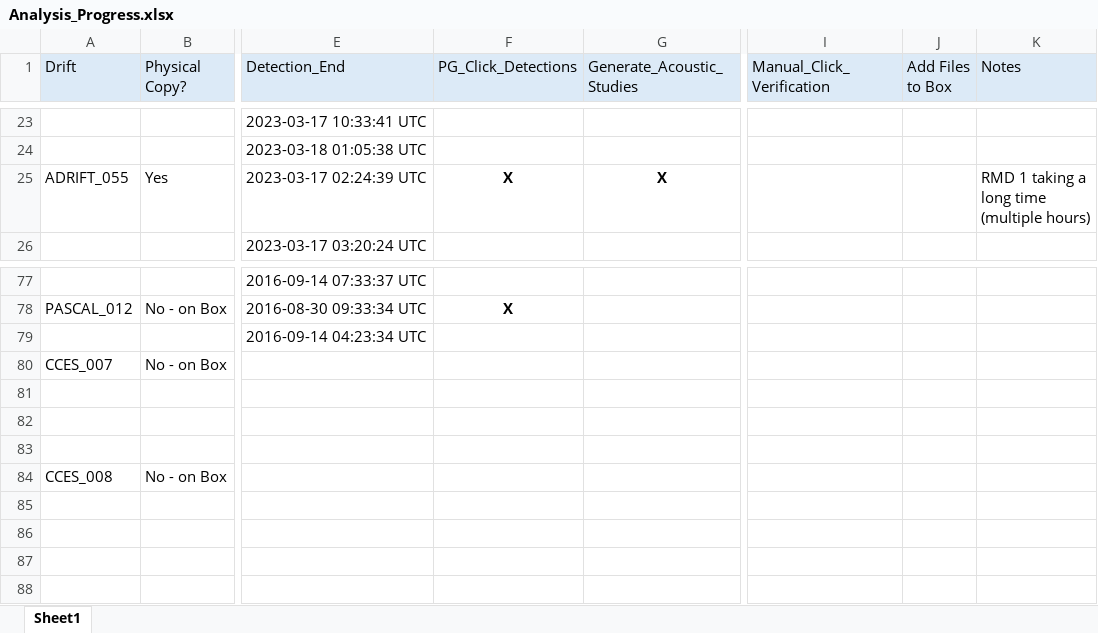
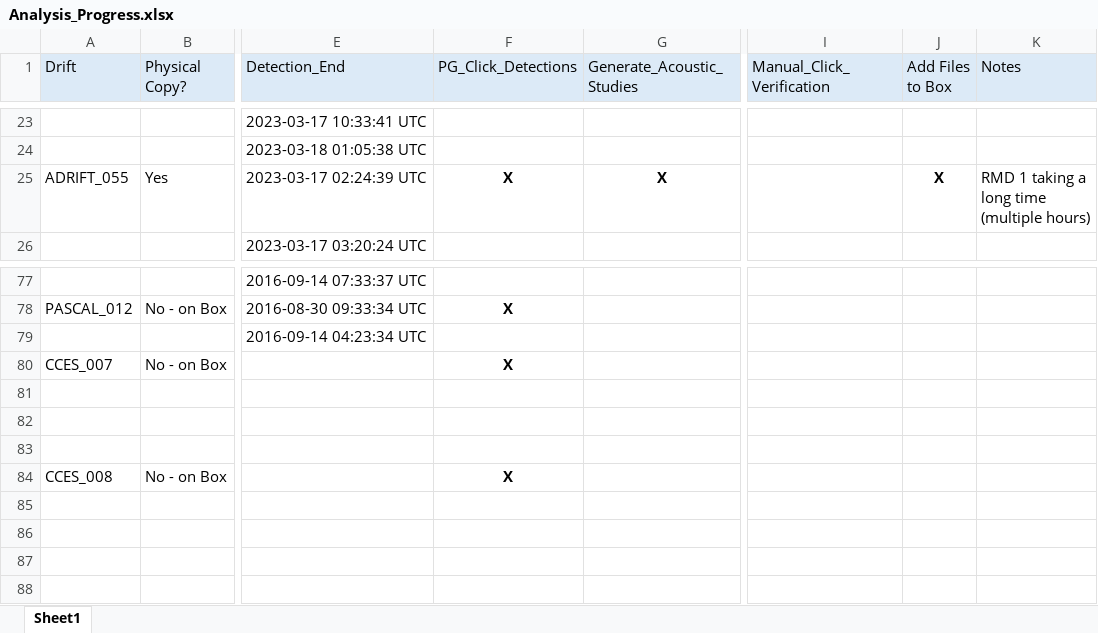
Before and after one commit to asimonis/Rissos_Geographic_Variation, an Excel workbook: Analysis_Progress.xlsx, sheet Sheet1, drawn as a sheet; only a part is shown, gaps mark what is left out; values as stored, in another font and other column widths than the file's, no borders; the diff covers the shown part only; the diff names each change by its address in the sheet, - before the commit and + after, or states it on an @@ line.

```diff
--- a/Analysis_Progress.xlsx (sheet Sheet1)
+++ b/Analysis_Progress.xlsx (sheet Sheet1)
-J25 (Add Files to Box): (empty)
+J25 (Add Files to Box): X
-F80 (PG_Click_Detections): (empty)
+F80 (PG_Click_Detections): X
-F84 (PG_Click_Detections): (empty)
+F84 (PG_Click_Detections): X
```
Also changed, not shown: 44 edited cells elsewhere in this sheet.
